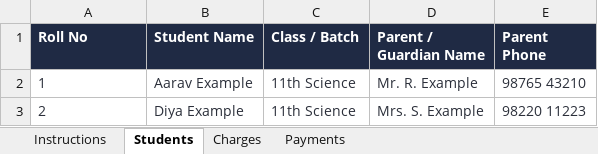
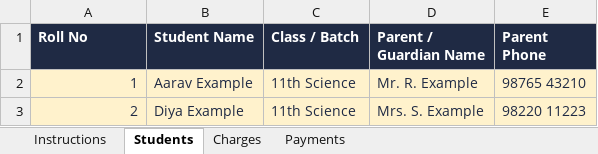
Before and after one commit to hedaprateek/report-generator, an Excel workbook: assets/templates/office/Fees_Template.xlsx, sheet Students, drawn as a sheet; values as stored, in another font and other column widths than the file's, no borders; the diff names each change by its address in the sheet, - before the commit and + after, or states it on an @@ line.

```diff
--- a/assets/templates/office/Fees_Template.xlsx (sheet Students)
+++ b/assets/templates/office/Fees_Template.xlsx (sheet Students)
-A2:E3 fill: none
+A2:E3 fill: #FFF2CC
-A2:A3 alignment: left
+A2:A3 alignment: right
```
Also changed, not shown: sheet Charges, sheet Payments, sheet Instructions, assets/templates/college/College_Progress_Template.xlsx, assets/templates/office/Office_Roster_Template.xlsx, 23 other files.
